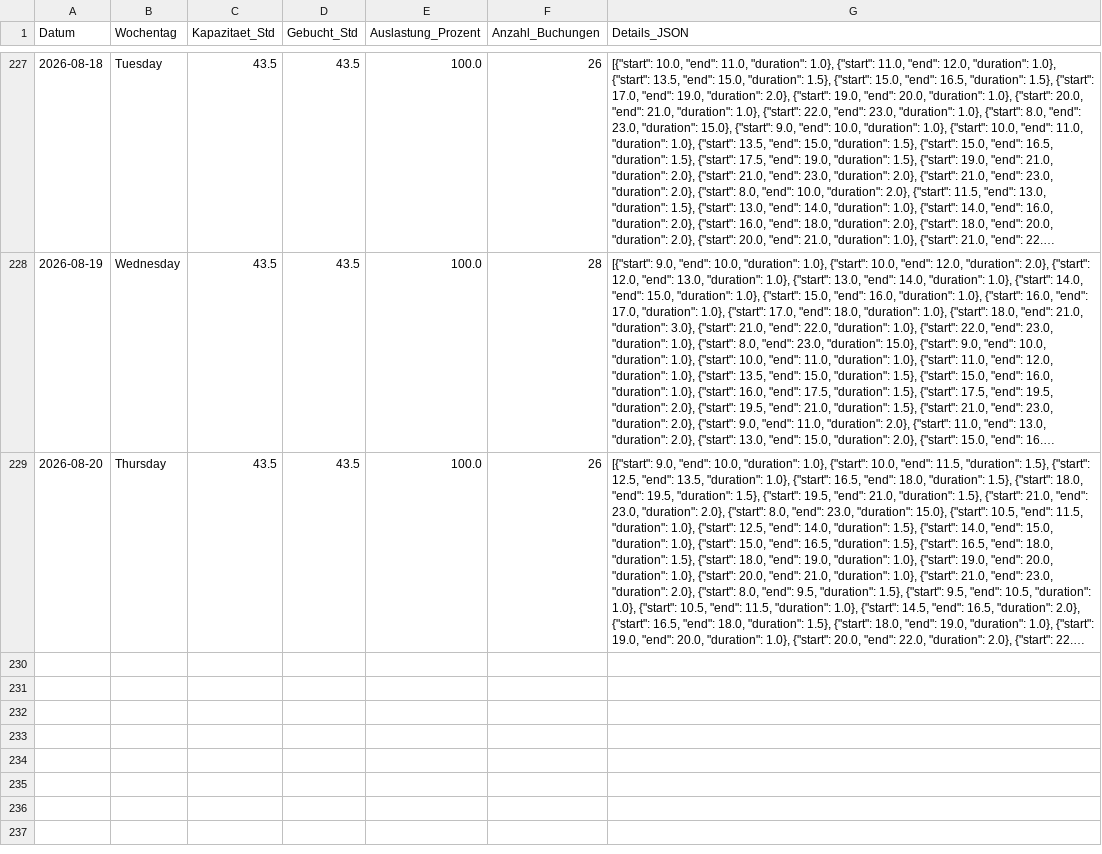
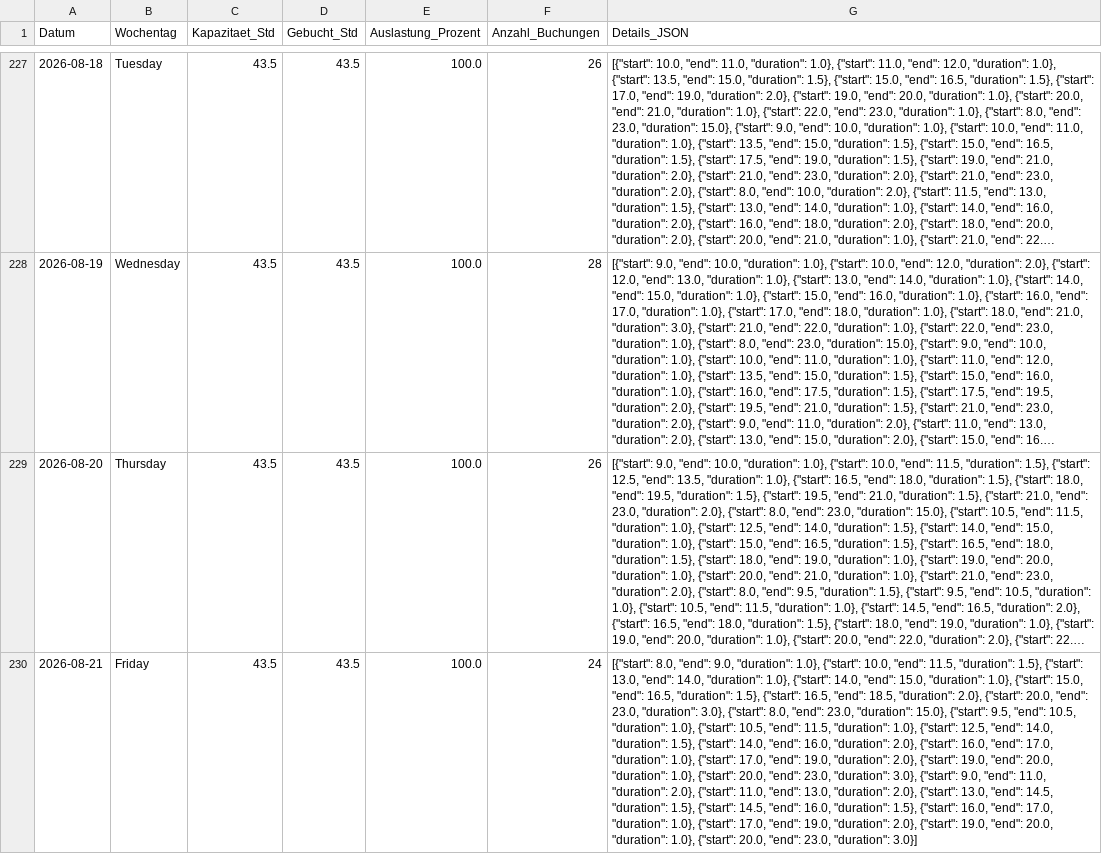
Before and after one commit to fidelioluc/cc_scrape, a CSV file: auslastung_wolfsburg_full.csv, drawn as a sheet; only a part is shown, gaps mark what is left out; long unchanged cells end in …; the diff names each change by its address in the sheet, - before the commit and + after, or states it on an @@ line.

```diff
--- a/auslastung_wolfsburg_full.csv
+++ b/auslastung_wolfsburg_full.csv
+row 230: 2026-08-21 | Friday | 43.5 | 43.5 | 100.0 | 24 | [{"start": 8.0, "end": 9.0, "duration": 1.0}, {"start": 10.0, "end": 11.5, "duration": 1.5}, {"start": 13.0, "end": 14.0, "duration": 1.0}, {"start": 14.0, "end": 15.0, "duration": 1.0}, {"start": 15.0, "end": 16.5, "duration": 1.5}, {"start": 16.5, "end": 18.5, "duration": 2.0}, {"start": 20.0, "end": 23.0, "duration": 3.0}, {"start": 8.0, "end": 23.0, "duration": 15.0}, {"start": 9.5, "end": 10.5, "duration": 1.0}, {"start": 10.5, "end": 11.5, "duration": 1.0}, {"start": 12.5, "end": 14.0, "duration": 1.5}, {"start": 14.0, "end": 16.0, "duration": 2.0}, {"start": 16.0, "end": 17.0, "duration": 1.0}, {"start": 17.0, "end": 19.0, "duration": 2.0}, {"start": 19.0, "end": 20.0, "duration": 1.0}, {"start": 20.0, "end": 23.0, "duration": 3.0}, {"start": 9.0, "end": 11.0, "duration": 2.0}, {"start": 11.0, "end": 13.0, "duration": 2.0}, {"start": 13.0, "end": 14.5, "duration": 1.5}, {"start": 14.5, "end": 16.0, "duration": 1.5}, {"start": 16.0, "end": 17.0, "duration": 1.0}, {"start": 17.0, "end": 19.0, "duration": 2.0}, {"start": 19.0, "end": 20.0, "duration": 1.0}, {"start": 20.0, "end": 23.0, "duration": 3.0}]
```
